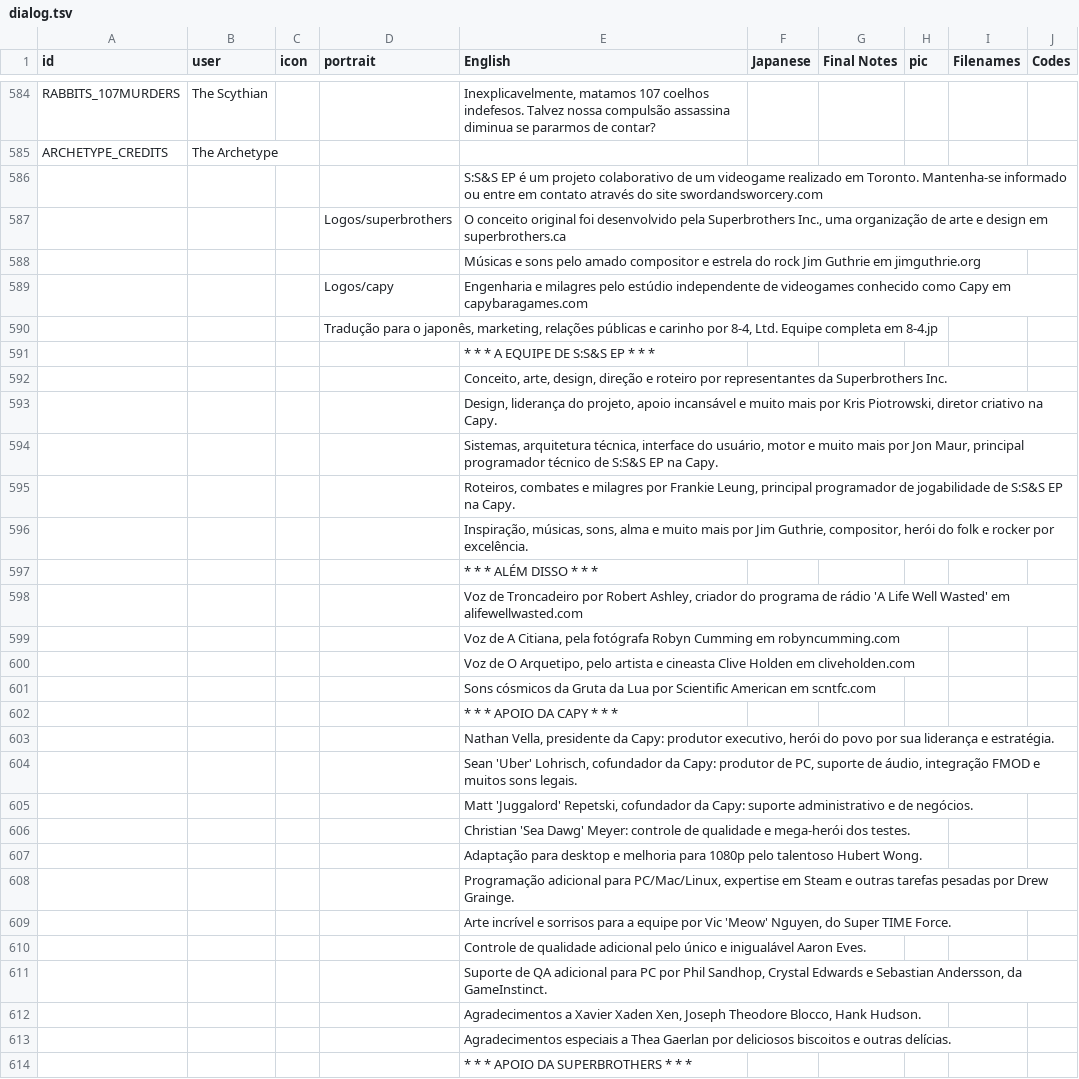
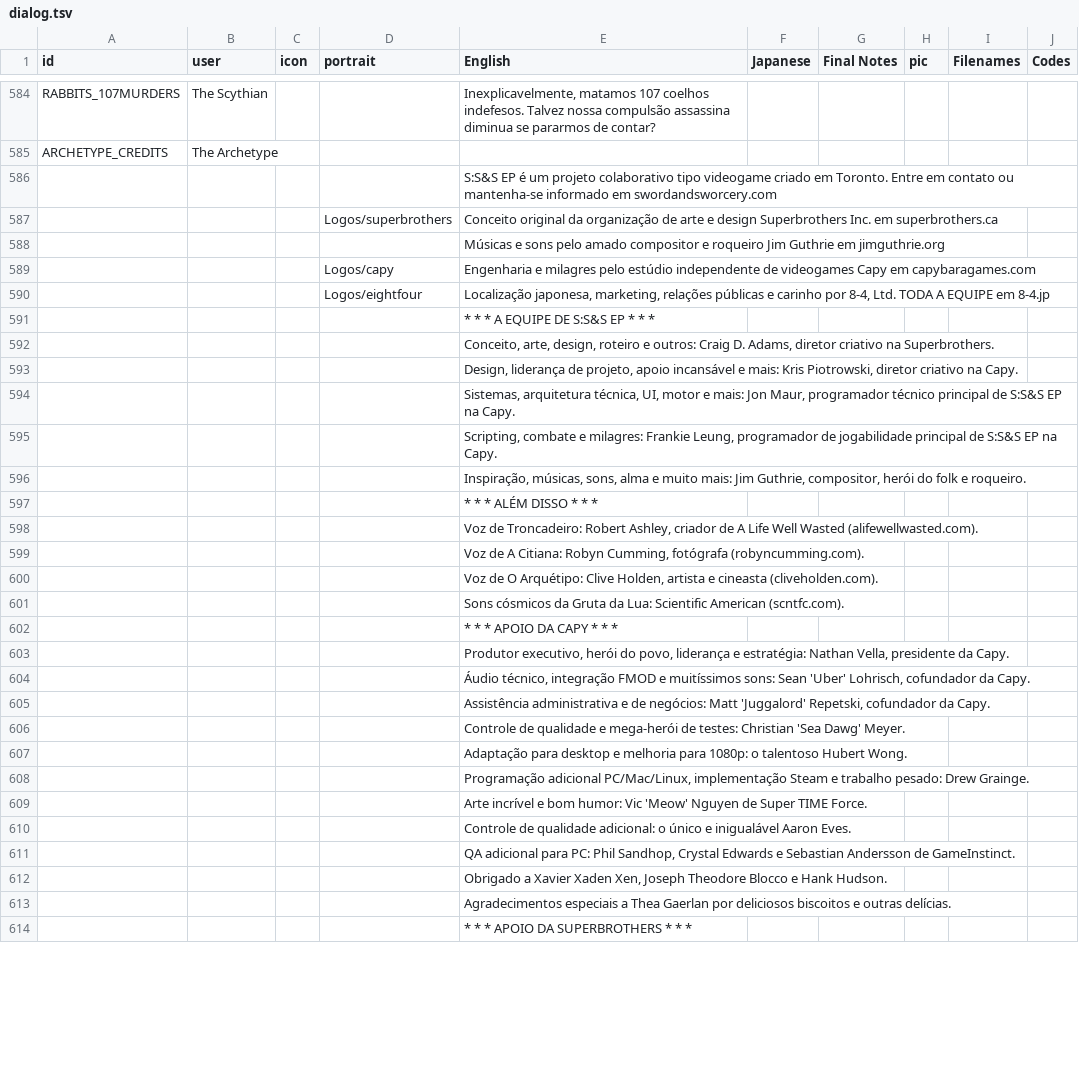
Before and after one commit to cesardeg/swordable, a TSV file: locales/portuguese/dialog.tsv, drawn as a sheet; only a part is shown, gaps mark what is left out; the diff covers the shown part only.

```diff
--- a/locales/portuguese/dialog.tsv
+++ b/locales/portuguese/dialog.tsv
@@ -585,6 +585,6 @@ RABBITS_107MURDERS	The Scythian			Inexplicavelmente, matamos 107 coelhos indefes
 ARCHETYPE_CREDITS	The Archetype										
-				S:S&S EP é um projeto colaborativo de um videogame realizado em Toronto. Mantenha-se informado ou entre em contato através do site swordandsworcery.com					
-			Logos/superbrothers	O conceito original foi desenvolvido pela Superbrothers Inc., uma organização de arte e design em superbrothers.ca					
-				Músicas e sons pelo amado compositor e estrela do rock Jim Guthrie em jimguthrie.org					
-			Logos/capy	Engenharia e milagres pelo estúdio independente de videogames conhecido como Capy em capybaragames.com					
-			Tradução para o japonês, marketing, relações públicas e carinho por 8-4, Ltd. Equipe completa em 8-4.jp					
+				S:S&S EP é um projeto colaborativo tipo videogame criado em Toronto. Entre em contato ou mantenha-se informado em swordandsworcery.com					
+			Logos/superbrothers	Conceito original da organização de arte e design Superbrothers Inc. em superbrothers.ca					
+				Músicas e sons pelo amado compositor e roqueiro Jim Guthrie em jimguthrie.org					
+			Logos/capy	Engenharia e milagres pelo estúdio independente de videogames Capy em capybaragames.com					
+			Logos/eightfour	Localização japonesa, marketing, relações públicas e carinho por 8-4, Ltd. TODA A EQUIPE em 8-4.jp					
@@ -592,5 +592,5 @@ ARCHETYPE_CREDITS	The Archetype
-				Conceito, arte, design, direção e roteiro por representantes da Superbrothers Inc.					
-				Design, liderança do projeto, apoio incansável e muito mais por Kris Piotrowski, diretor criativo na Capy.					
-				Sistemas, arquitetura técnica, interface do usuário, motor e muito mais por Jon Maur, principal programador técnico de S:S&S EP na Capy.					
-				Roteiros, combates e milagres por Frankie Leung, principal programador de jogabilidade de S:S&S EP na Capy.					
-				Inspiração, músicas, sons, alma e muito mais por Jim Guthrie, compositor, herói do folk e rocker por excelência.					
+				Conceito, arte, design, roteiro e outros: Craig D. Adams, diretor criativo na Superbrothers.					
+				Design, liderança de projeto, apoio incansável e mais: Kris Piotrowski, diretor criativo na Capy.					
+				Sistemas, arquitetura técnica, UI, motor e mais: Jon Maur, programador técnico principal de S:S&S EP na Capy.					
+				Scripting, combate e milagres: Frankie Leung, programador de jogabilidade principal de S:S&S EP na Capy.					
+				Inspiração, músicas, sons, alma e muito mais: Jim Guthrie, compositor, herói do folk e roqueiro.					
@@ -598,4 +598,4 @@ ARCHETYPE_CREDITS	The Archetype
-				Voz de Troncadeiro por Robert Ashley, criador do programa de rádio 'A Life Well Wasted' em alifewellwasted.com					
-				Voz de A Citiana, pela fotógrafa Robyn Cumming em robyncumming.com					
-				Voz de O Arquetipo, pelo artista e cineasta Clive Holden em cliveholden.com					
-				Sons cósmicos da Gruta da Lua por Scientific American em scntfc.com					
+				Voz de Troncadeiro: Robert Ashley, criador de A Life Well Wasted (alifewellwasted.com).					
+				Voz de A Citiana: Robyn Cumming, fotógrafa (robyncumming.com).					
+				Voz de O Arquétipo: Clive Holden, artista e cineasta (cliveholden.com).					
+				Sons cósmicos da Gruta da Lua: Scientific American (scntfc.com).					
@@ -603,11 +603,11 @@ ARCHETYPE_CREDITS	The Archetype
-				Nathan Vella, presidente da Capy: produtor executivo, herói do povo por sua liderança e estratégia.					
-				Sean 'Uber' Lohrisch, cofundador da Capy: produtor de PC, suporte de áudio, integração FMOD e muitos sons legais.					
-				Matt 'Juggalord' Repetski, cofundador da Capy: suporte administrativo e de negócios.					
-				Christian 'Sea Dawg' Meyer: controle de qualidade e mega-herói dos testes.					
-				Adaptação para desktop e melhoria para 1080p pelo talentoso Hubert Wong.					
-				Programação adicional para PC/Mac/Linux, expertise em Steam e outras tarefas pesadas por Drew Grainge.					
-				Arte incrível e sorrisos para a equipe por Vic 'Meow' Nguyen, do Super TIME Force.					
-				Controle de qualidade adicional pelo único e inigualável Aaron Eves.					
-				Suporte de QA adicional para PC por Phil Sandhop, Crystal Edwards e Sebastian Andersson, da GameInstinct.					
-				Agradecimentos a Xavier Xaden Xen, Joseph Theodore Blocco, Hank Hudson.					
+				Produtor executivo, herói do povo, liderança e estratégia: Nathan Vella, presidente da Capy.					
+				Áudio técnico, integração FMOD e muitíssimos sons: Sean 'Uber' Lohrisch, cofundador da Capy.					
+				Assistência administrativa e de negócios: Matt 'Juggalord' Repetski, cofundador da Capy.					
+				Controle de qualidade e mega-herói de testes: Christian 'Sea Dawg' Meyer.					
+				Adaptação para desktop e melhoria para 1080p: o talentoso Hubert Wong.					
+				Programação adicional PC/Mac/Linux, implementação Steam e trabalho pesado: Drew Grainge.					
+				Arte incrível e bom humor: Vic 'Meow' Nguyen de Super TIME Force.					
+				Controle de qualidade adicional: o único e inigualável Aaron Eves.					
+				QA adicional para PC: Phil Sandhop, Crystal Edwards e Sebastian Andersson de GameInstinct.					
+				Obrigado a Xavier Xaden Xen, Joseph Theodore Blocco e Hank Hudson.					
 				Agradecimentos especiais a Thea Gaerlan por deliciosos biscoitos e outras delícias.					
```
Also changed, not shown: 1 removed row and 51 edited cells elsewhere in this file, locales/portuguese/strings.tsv, locales/spanish/dialog.tsv, 1 other file.
